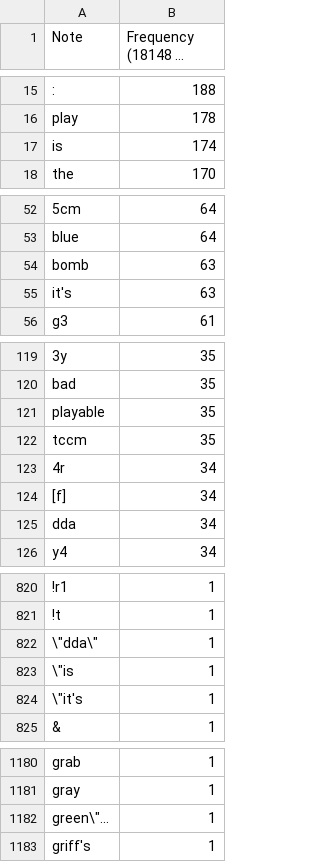
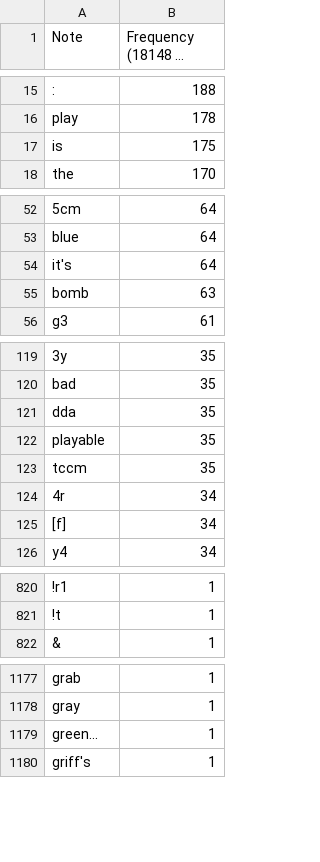
Before and after one commit to Aigul9/hanabi-stats, a TSV file: output/portraits/Nitrate_portrait.tsv, drawn as a sheet; only a part is shown, gaps mark what is left out; long unchanged cells end in …; removed rows and columns are numbered as before the commit, all else as after; the diff covers the shown part only; the diff names each change by its address in the sheet, - before the commit and + after, or states it on an @@ line.

Commit message:
update nitrate

```diff
--- a/output/portraits/Nitrate_portrait.tsv
+++ b/output/portraits/Nitrate_portrait.tsv
-B17 (Frequency (18148 in total)): 174
+B17 (Frequency (18148 in total)): 175
+row 54: it's | 64
-row 55: it's | 63
+row 121: dda | 35
-row 125: dda | 34
-row 822: \"dda\" | 1
-row 823: \"is | 1
-row 824: \"it's | 1
-A1179 (Note): green\"...
+A1179 (Note): green...
```
Also changed, not shown: 1 edited cell elsewhere in this file.
